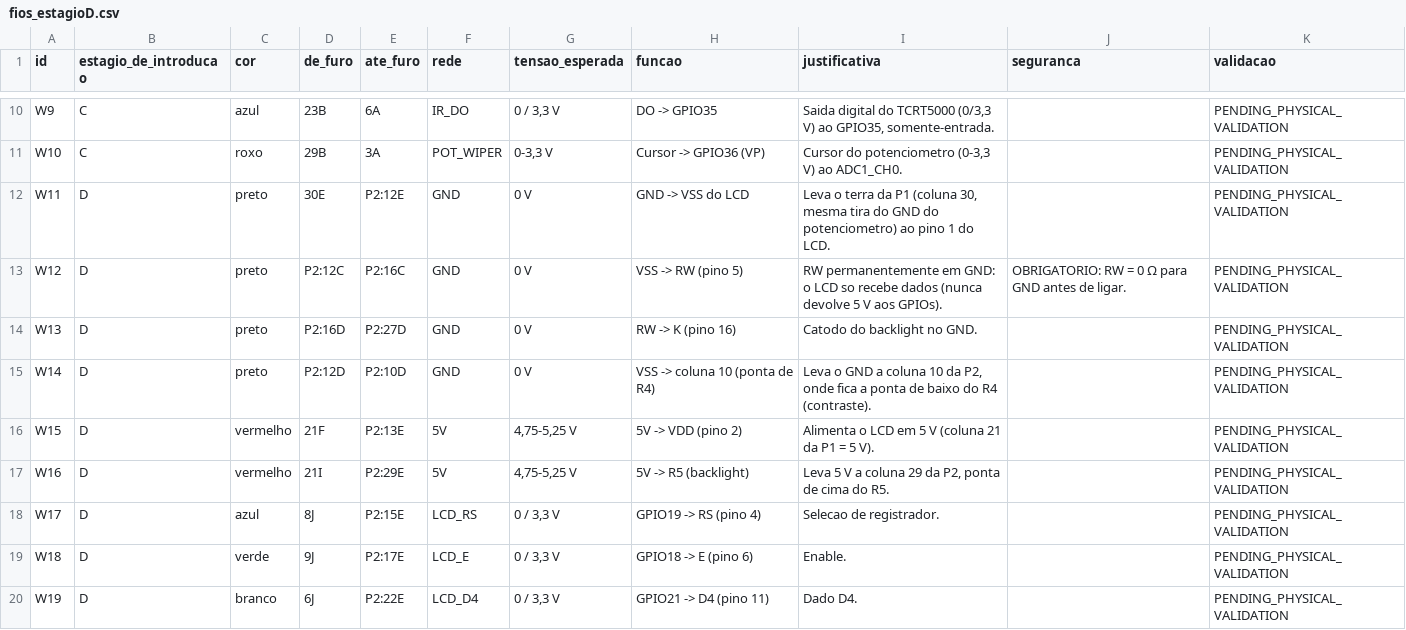
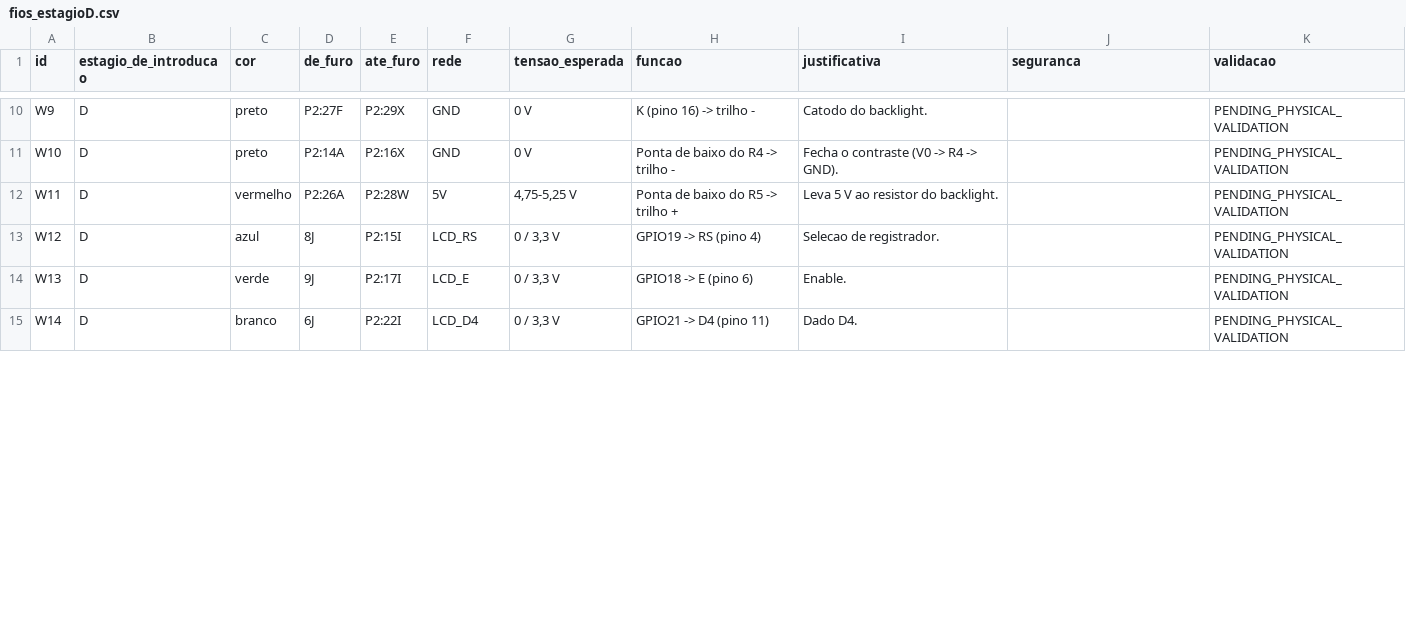
Before and after one commit to jhrvo0/ChickenLittle, a CSV file: hardware/out/fios_estagioD.csv, drawn as a sheet; only a part is shown, gaps mark what is left out; removed rows and columns are numbered as before the commit, all else as after; the diff covers the shown part only; the diff names each change by its address in the sheet, - before the commit and + after, or states it on an @@ line.

```diff
--- a/hardware/out/fios_estagioD.csv
+++ b/hardware/out/fios_estagioD.csv
-B10:B11 (estagio_de_introducao): C
+B10:B11 (estagio_de_introducao): D
-C10 (cor): azul
+C10 (cor): preto
-D10 (de_furo): 23B
+D10 (de_furo): P2:27F
-E10 (ate_furo): 6A
+E10 (ate_furo): P2:29X
-F10 (rede): IR_DO
+F10 (rede): GND
-G10 (tensao_esperada): 0 / 3,3 V
+G10 (tensao_esperada): 0 V
-H10 (funcao): DO -> GPIO35
+H10 (funcao): K (pino 16) -> trilho -
-I10 (justificativa): Saida digital do TCRT5000 (0/3,3 V) ao GPIO35, somente-entrada.
+I10 (justificativa): Catodo do backlight.
-C11 (cor): roxo
+C11 (cor): preto
-D11 (de_furo): 29B
+D11 (de_furo): P2:14A
-E11 (ate_furo): 3A
+E11 (ate_furo): P2:16X
-F11 (rede): POT_WIPER
+F11 (rede): GND
-G11 (tensao_esperada): 0-3,3 V
+G11 (tensao_esperada): 0 V
-H11 (funcao): Cursor -> GPIO36 (VP)
+H11 (funcao): Ponta de baixo do R4 -> trilho -
-I11 (justificativa): Cursor do potenciometro (0-3,3 V) ao ADC1_CH0.
+I11 (justificativa): Fecha o contraste (V0 -> R4 -> GND).
-C12 (cor): preto
+C12 (cor): vermelho
-D12 (de_furo): 30E
+D12 (de_furo): P2:26A
-E12 (ate_furo): P2:12E
+E12 (ate_furo): P2:28W
-F12 (rede): GND
+F12 (rede): 5V
-G12 (tensao_esperada): 0 V
+G12 (tensao_esperada): 4,75-5,25 V
-H12 (funcao): GND -> VSS do LCD
+H12 (funcao): Ponta de baixo do R5 -> trilho +
-I12 (justificativa): Leva o terra da P1 (coluna 30, mesma tira do GND do potenciometro) ao pino 1 do LCD.
+I12 (justificativa): Leva 5 V ao resistor do backlight.
-row 13: W12 | D | preto | P2:12C | P2:16C | GND | 0 V | VSS -> RW (pino 5) | RW permanentemente em GND: o LCD so recebe dados (nunca devolve 5 V aos GPIOs). | OBRIGATORIO: RW = 0 Ω para GND antes de ligar. | PENDING_PHYSICAL_VALIDATION
-row 14: W13 | D | preto | P2:16D | P2:27D | GND | 0 V | RW -> K (pino 16) | Catodo do backlight no GND. |  | PENDING_PHYSICAL_VALIDATION
-row 15: W14 | D | preto | P2:12D | P2:10D | GND | 0 V | VSS -> coluna 10 (ponta de R4) | Leva o GND a coluna 10 da P2, onde fica a ponta de baixo do R4 (contraste). |  | PENDING_PHYSICAL_VALIDATION
-row 16: W15 | D | vermelho | 21F | P2:13E | 5V | 4,75-5,25 V | 5V -> VDD (pino 2) | Alimenta o LCD em 5 V (coluna 21 da P1 = 5 V). |  | PENDING_PHYSICAL_VALIDATION
-row 17: W16 | D | vermelho | 21I | P2:29E | 5V | 4,75-5,25 V | 5V -> R5 (backlight) | Leva 5 V a coluna 29 da P2, ponta de cima do R5. |  | PENDING_PHYSICAL_VALIDATION
-A13 (id): W17
+A13 (id): W12
-E13 (ate_furo): P2:15E
+E13 (ate_furo): P2:15I
-A14 (id): W18
+A14 (id): W13
-E14 (ate_furo): P2:17E
+E14 (ate_furo): P2:17I
-A15 (id): W19
+A15 (id): W14
-E15 (ate_furo): P2:22E
+E15 (ate_furo): P2:22I
```
Also changed, not shown: 64 edited cells elsewhere in this file, hardware/out/fios_estagioC.csv, hardware/out/fios_estagioE.csv, 53 other files.
